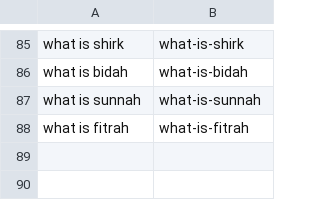
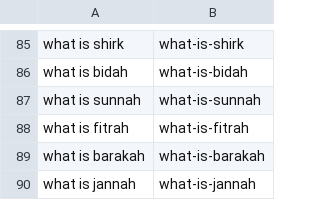
Before and after one commit to charliesheep7/dearpup_website, a CSV file: .claude/skills/deenup-blog-writer/written.csv, drawn as a sheet; only a part is shown, gaps mark what is left out; the diff names each change by its address in the sheet, - before the commit and + after, or states it on an @@ line.

```diff
--- a/.claude/skills/deenup-blog-writer/written.csv
+++ b/.claude/skills/deenup-blog-writer/written.csv
+row 89: what is barakah | what-is-barakah
+row 90: what is jannah | what-is-jannah
```
Also changed, not shown: 2 other files.
